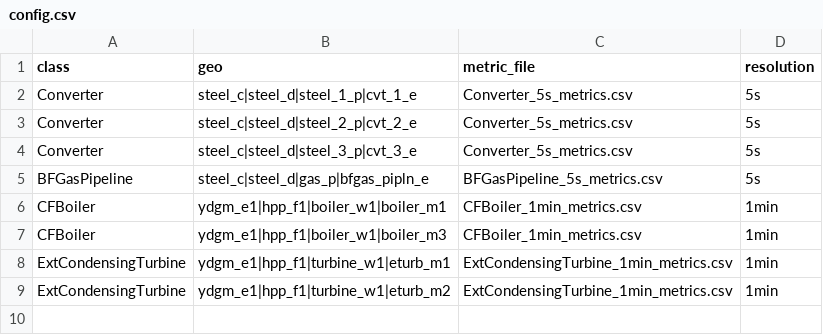
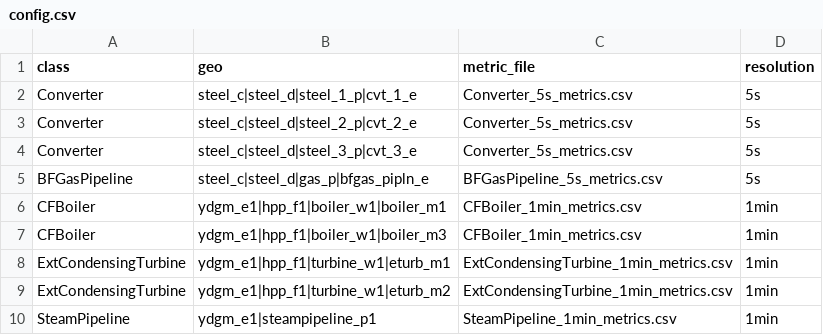
Before and after one commit to wangzhefeng/data-download, a CSV file: config/config.csv, drawn as a sheet.

```diff
--- a/config/config.csv
+++ b/config/config.csv
@@ -9 +9,2 @@ ExtCondensingTurbine,ydgm_e1|hpp_f1|turbine_w1|eturb_m1,ExtCondensingTurbine_1mi
 ExtCondensingTurbine,ydgm_e1|hpp_f1|turbine_w1|eturb_m2,ExtCondensingTurbine_1min_metrics.csv,1min
+SteamPipeline,ydgm_e1|steampipeline_p1,SteamPipeline_1min_metrics.csv,1min
```
Also changed, not shown: 4 other files.
